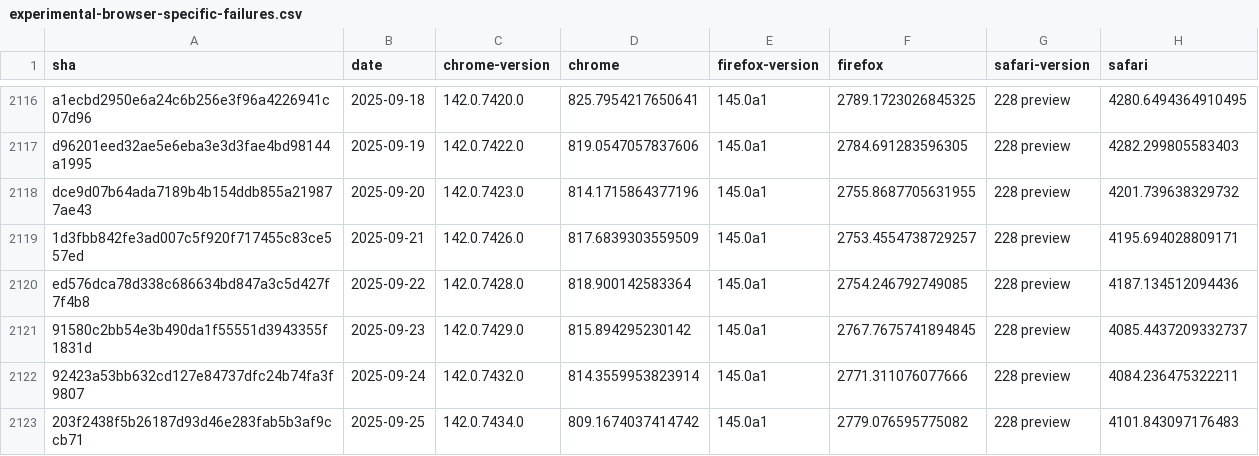
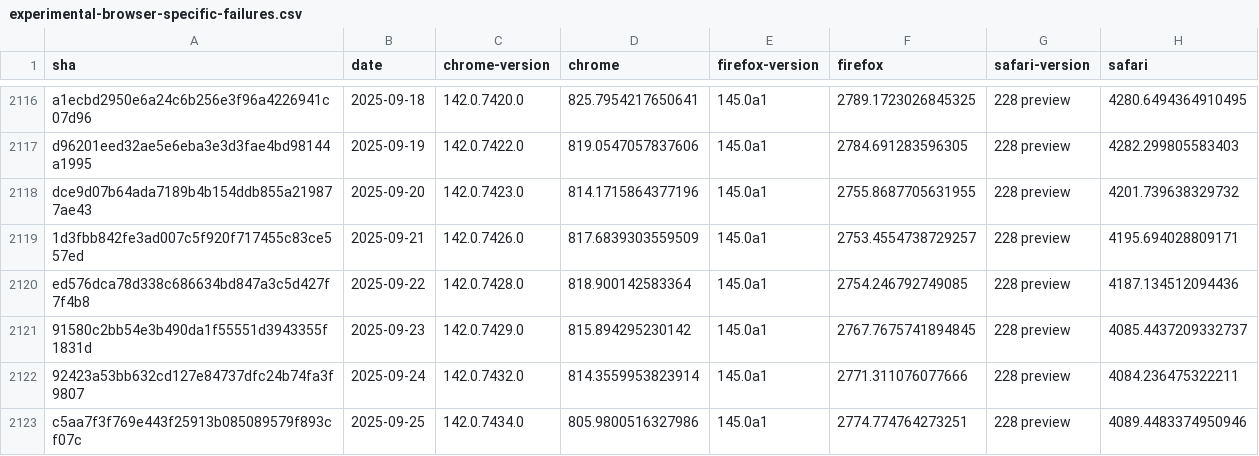
Before and after one commit to cauut121997-create/results-analysis, a CSV file: data/experimental-browser-specific-failures.csv, drawn as a sheet; only a part is shown, gaps mark what is left out.

Commit message:
Deploying to gh-pages from  @ 027e0da4ef6bd49348793cce77f75dc20381e43c 🚀

```diff
--- a/data/experimental-browser-specific-failures.csv
+++ b/data/experimental-browser-specific-failures.csv
@@ -2122,2 +2122,2 @@ ed576dca78d338c686634bd847a3c5d427f7f4b8,2025-09-22,142.0.7428.0,818.90014258336
 92423a53bb632cd127e84737dfc24b74fa3f9807,2025-09-24,142.0.7432.0,814.3559953823914,145.0a1,2771.311076077666,228 preview,4084.236475322211
-203f2438f5b26187d93d46e283fab5b3af9ccb71,2025-09-25,142.0.7434.0,809.1674037414742,145.0a1,2779.076595775082,228 preview,4101.843097176483
+c5aa7f3f769e443f25913b085089579f893cf07c,2025-09-25,142.0.7434.0,805.9800516327986,145.0a1,2774.774764273251,228 preview,4089.4483374950946
```
